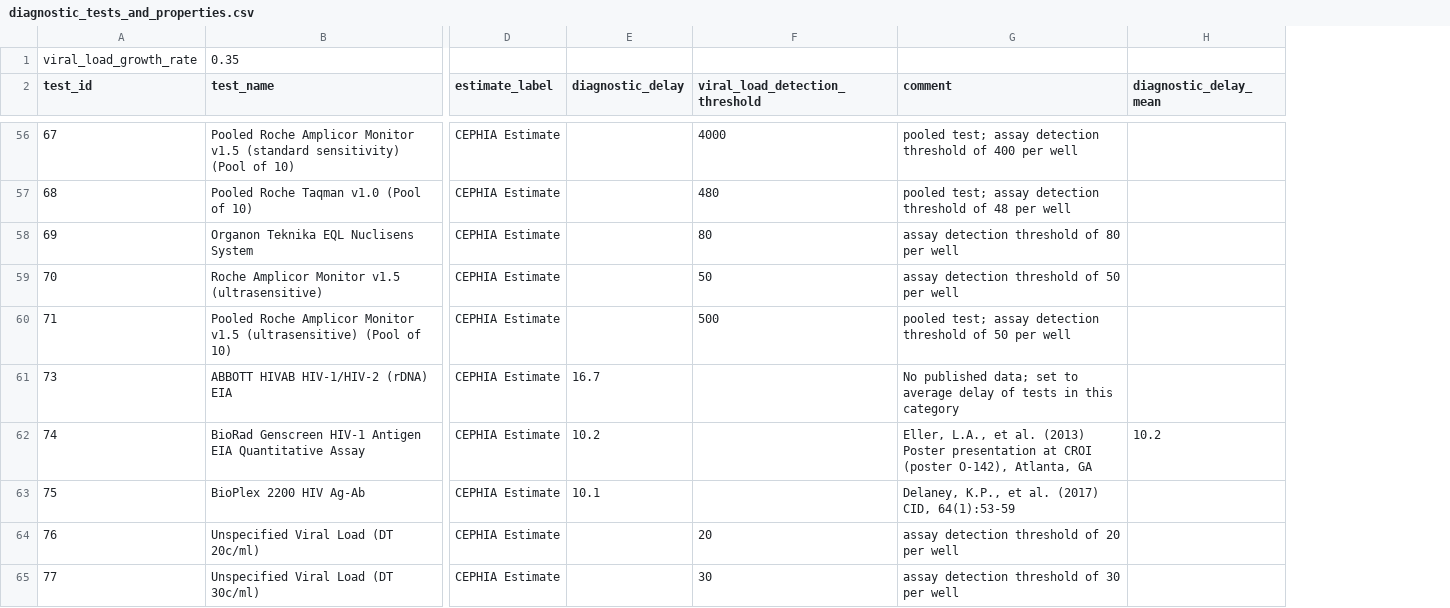
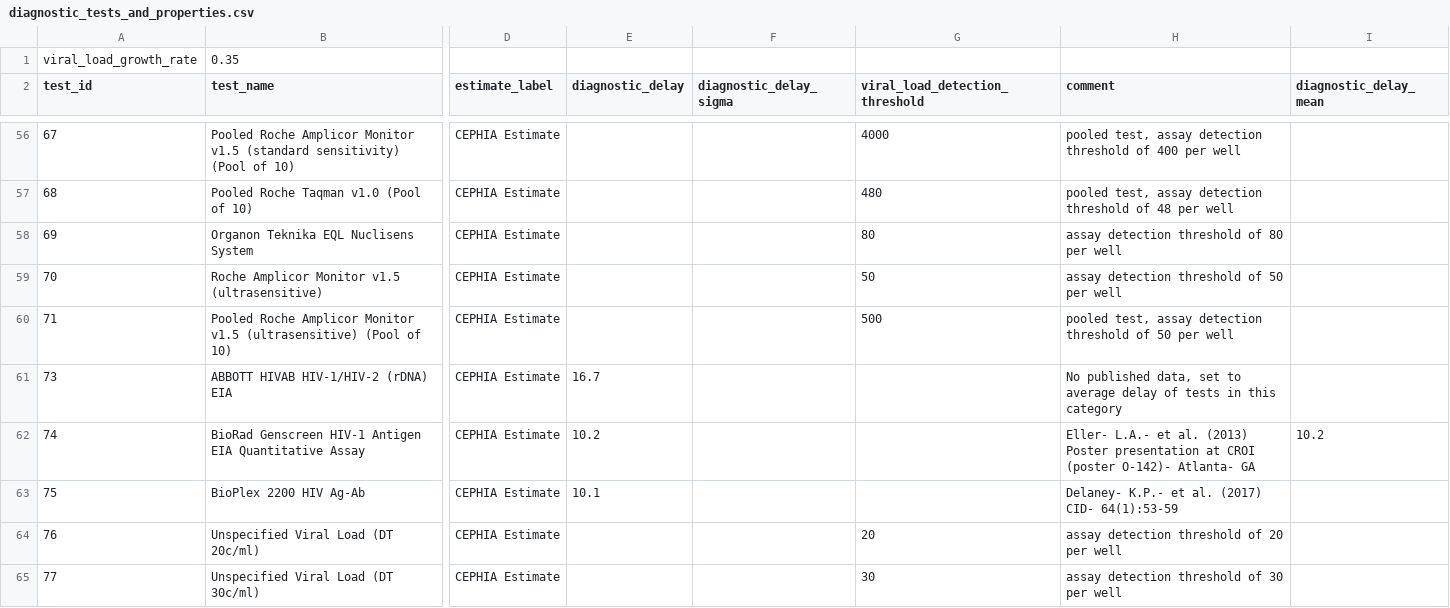
Before and after one commit to eduardgrebe/infection-dating-tool, a CSV file: cephia/infection_dating_tool/static/test_and_properties/diagnostic_tests_and_properties.csv, drawn as a sheet; only a part is shown, gaps mark what is left out; addresses are those after the commit; the diff covers the shown part only; the diff names each change by its address in the sheet, - before the commit and + after, or states it on an @@ line.

```diff
--- a/cephia/infection_dating_tool/static/test_and_properties/diagnostic_tests_and_properties.csv
+++ b/cephia/infection_dating_tool/static/test_and_properties/diagnostic_tests_and_properties.csv
+column F (diagnostic_delay_sigma), empty
-H56 (comment): pooled test; assay detection…
+H56 (comment): pooled test, assay detection…
-H57 (comment): pooled test; assay detection…
+H57 (comment): pooled test, assay detection…
-H60 (comment): pooled test; assay detection…
+H60 (comment): pooled test, assay detection…
-H61 (comment): No published data; set to…
+H61 (comment): No published data, set to…
-H62 (comment): Eller, L.A., et al. (2013) Poster presentation at CROI (poster O-142), Atlanta, GA
+H62 (comment): Eller- L.A.- et al. (2013) Poster presentation at CROI (poster O-142)- Atlanta- GA
-H63 (comment): Delaney, K.P., et al. (2017) CID, 64(1):53-59
+H63 (comment): Delaney- K.P.- et al. (2017) CID- 64(1):53-59
```
Also changed, not shown: 43 edited cells elsewhere in this file, 10 other files.
